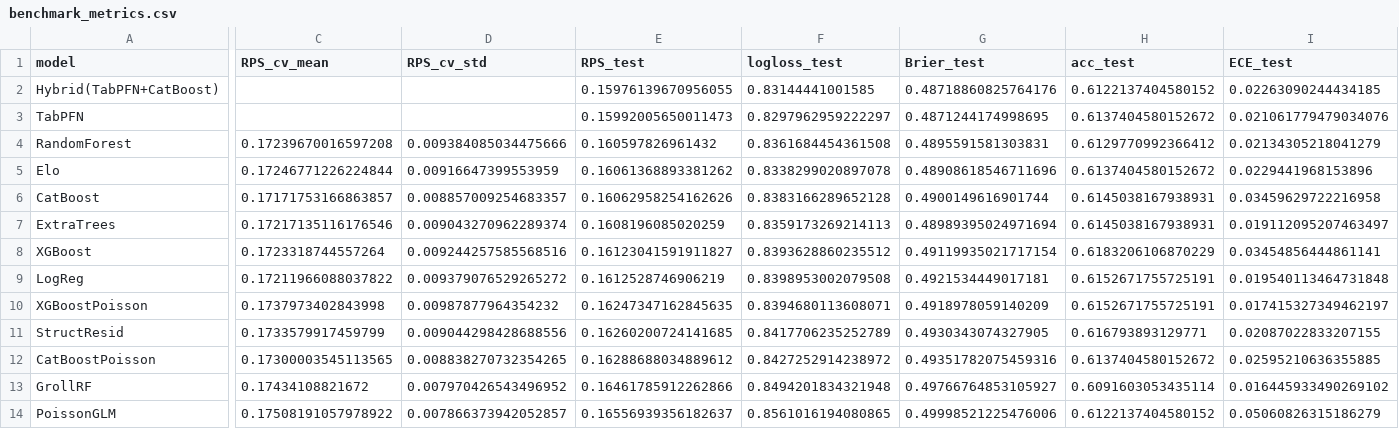
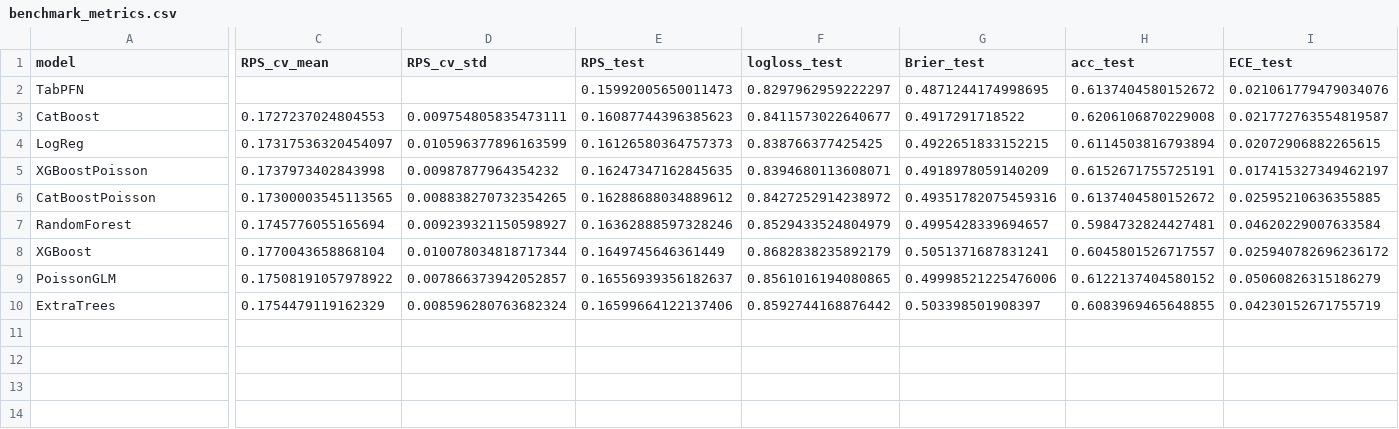
Before and after one commit to luisgbamaral/worldcup, a CSV file: models/pre_cup/benchmark_metrics.csv, drawn as a sheet; only a part is shown, gaps mark what is left out; removed rows and columns are numbered as before the commit, all else as after; rows hold the shown columns only; the diff covers the shown part only; the diff names each change by its address in the sheet, - before the commit and + after, or states it on an @@ line.

```diff
--- a/models/pre_cup/benchmark_metrics.csv
+++ b/models/pre_cup/benchmark_metrics.csv
-row 2: Hybrid(TabPFN+CatBoost) |  |  | 0.15976139670956055 | 0.83144441001585 | 0.48718860825764176 | 0.6122137404580152 | 0.02263090244434185
-row 4: RandomForest | 0.17239670016597208 | 0.009384085034475666 | 0.160597826961432 | 0.8361684454361508 | 0.4895591581303831 | 0.6129770992366412 | 0.02134305218041279
-row 5: Elo | 0.17246771226224844 | 0.00916647399553959 | 0.16061368893381262 | 0.8338299020897078 | 0.48908618546711696 | 0.6137404580152672 | 0.0229441968153896
-C3 (RPS_cv_mean): 0.17171753166863857
+C3 (RPS_cv_mean): 0.1727237024804553
-D3 (RPS_cv_std): 0.008857009254683357
+D3 (RPS_cv_std): 0.009754805835473111
-E3 (RPS_test): 0.16062958254162626
+E3 (RPS_test): 0.16087744396385623
-F3 (logloss_test): 0.8383166289652128
+F3 (logloss_test): 0.8411573022640677
-G3 (Brier_test): 0.4900149616901744
+G3 (Brier_test): 0.4917291718522
-H3 (acc_test): 0.6145038167938931
+H3 (acc_test): 0.6206106870229008
-I3 (ECE_test): 0.03459629722216958
+I3 (ECE_test): 0.021772763554819587
-row 7: ExtraTrees | 0.17217135116176546 | 0.009043270962289374 | 0.1608196085020259 | 0.8359173269214113 | 0.48989395024971694 | 0.6145038167938931 | 0.019112095207463497
-row 8: XGBoost | 0.1723318744557264 | 0.009244257585568516 | 0.16123041591911827 | 0.8393628860235512 | 0.49119935021717154 | 0.6183206106870229 | 0.03454856444861141
-C4 (RPS_cv_mean): 0.17211966088037822
+C4 (RPS_cv_mean): 0.17317536320454097
-D4 (RPS_cv_std): 0.009379076529265272
+D4 (RPS_cv_std): 0.010596377896163599
-E4 (RPS_test): 0.1612528746906219
+E4 (RPS_test): 0.16126580364757373
-F4 (logloss_test): 0.8398953002079508
+F4 (logloss_test): 0.838766377425425
-G4 (Brier_test): 0.4921534449017181
+G4 (Brier_test): 0.4922651833152215
-H4 (acc_test): 0.6152671755725191
+H4 (acc_test): 0.6114503816793894
-I4 (ECE_test): 0.019540113464731848
+I4 (ECE_test): 0.02072906882265615
-row 11: StructResid | 0.1733579917459799 | 0.009044298428688556 | 0.16260200724141685 | 0.8417706235252789 | 0.4930343074327905 | 0.616793893129771 | 0.02087022833207155
-row 13: GrollRF | 0.17434108821672 | 0.007970426543496952 | 0.16461785912262866 | 0.8494201834321948 | 0.49766764853105927 | 0.6091603053435114 | 0.016445933490269102
+row 7: RandomForest | 0.1745776055165694 | 0.009239321150598927 | 0.16362888597328246 | 0.8529433524804979 | 0.4995428339694657 | 0.5984732824427481 | 0.04620229007633584
+row 8: XGBoost | 0.1770043658868104 | 0.010078034818717344 | 0.1649745646361449 | 0.8682838235892179 | 0.5051371687831241 | 0.6045801526717557 | 0.025940782696236172
+row 10: ExtraTrees | 0.1754479119162329 | 0.008596280763682324 | 0.16599664122137406 | 0.8592744168876442 | 0.503398501908397 | 0.6083969465648855 | 0.04230152671755719
```
Also changed, not shown: 1 edited cell elsewhere in this file, 8 other files.
